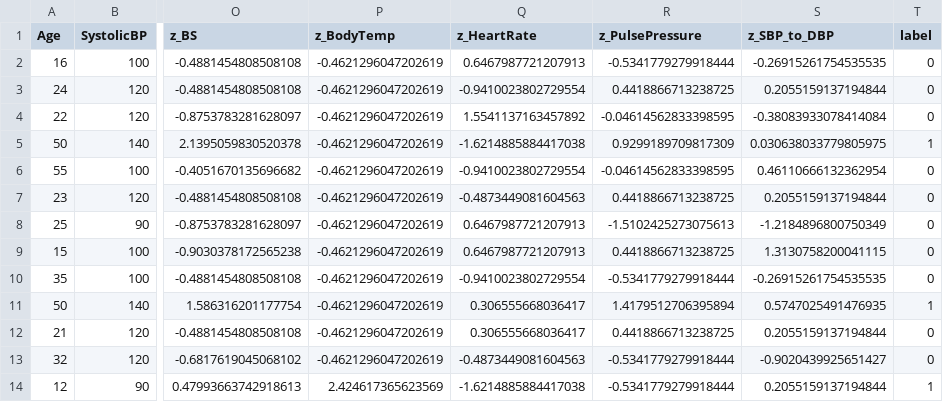
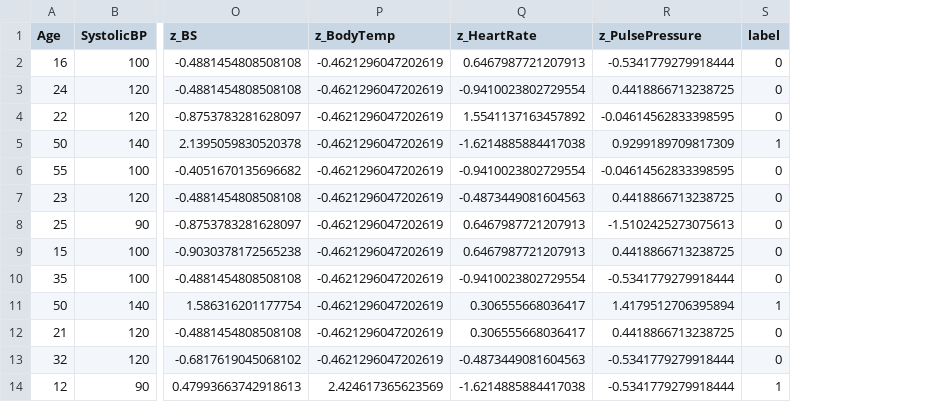
Before and after one commit to pogunrinde/AAI-540_FinalProject, a CSV file: week3_outputs/val.csv, drawn as a sheet; only a part is shown, gaps mark what is left out; the diff names each change by its address in the sheet, - before the commit and + after, or states it on an @@ line.

Commit message:
update on the week 5 Final Project.

```diff
--- a/week3_outputs/val.csv
+++ b/week3_outputs/val.csv
-column S (z_SBP_to_DBP), rows 2-14: -0.26915261754535535 | 0.2055159137194844 | -0.38083933078414084 | 0.030638033779805975 | 0.46110666132362954 | 0.2055159137194844 | -1.2184896800750349 | 1.3130758200041115 | -0.26915261754535535 | 0.5747025491476935 | 0.2055159137194844 | -0.9020439925651427 | 0.2055159137194844
```
Also changed, not shown: w4_xgb_val.csv, week3_outputs/test.csv, 24 other files.
